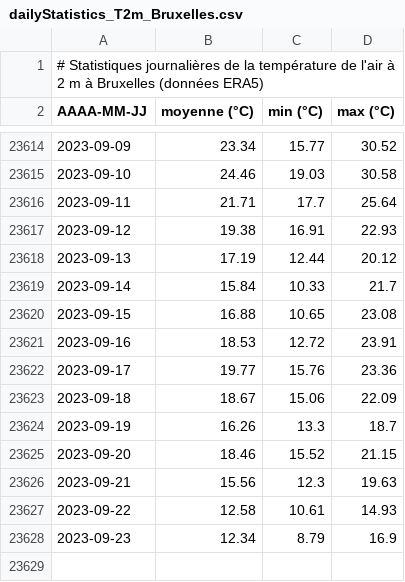
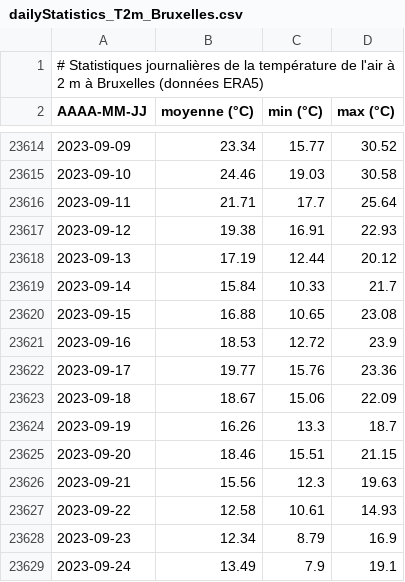
Before and after one commit to fmassonn/fmassonn.github.io, a CSV file: climate-indices/t2m/output/dailyStatistics_T2m_Bruxelles.csv, drawn as a sheet; only a part is shown, gaps mark what is left out.

```diff
--- a/climate-indices/t2m/output/dailyStatistics_T2m_Bruxelles.csv
+++ b/climate-indices/t2m/output/dailyStatistics_T2m_Bruxelles.csv
@@ -23620,3 +23620,3 @@ AAAA-MM-JJ, moyenne (°C), min (°C), max (°C)
 2023-09-15,16.88,10.65,23.08
-2023-09-16,18.53,12.72,23.91
+2023-09-16,18.53,12.72,23.9
 2023-09-17,19.77,15.76,23.36
@@ -23624,3 +23624,3 @@ AAAA-MM-JJ, moyenne (°C), min (°C), max (°C)
 2023-09-19,16.26,13.3,18.7
-2023-09-20,18.46,15.52,21.15
+2023-09-20,18.46,15.51,21.15
 2023-09-21,15.56,12.3,19.63
@@ -23628 +23628,2 @@ AAAA-MM-JJ, moyenne (°C), min (°C), max (°C)
 2023-09-23,12.34,8.79,16.9
+2023-09-24,13.49,7.9,19.1
```
Also changed, not shown: climate-indices/t2m/output/dailyStatistics_T2m_Sigy-le-Châtel.csv, 4 other files.
